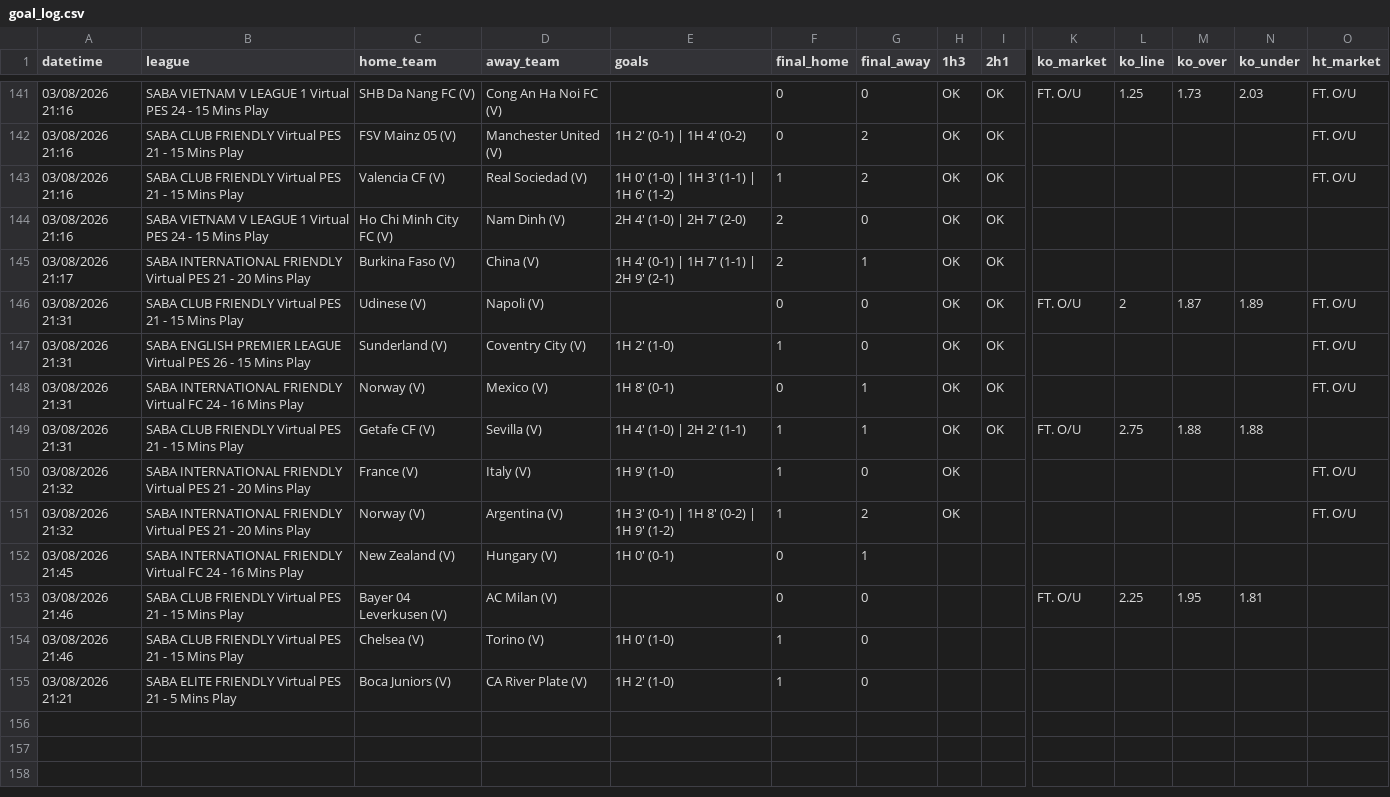
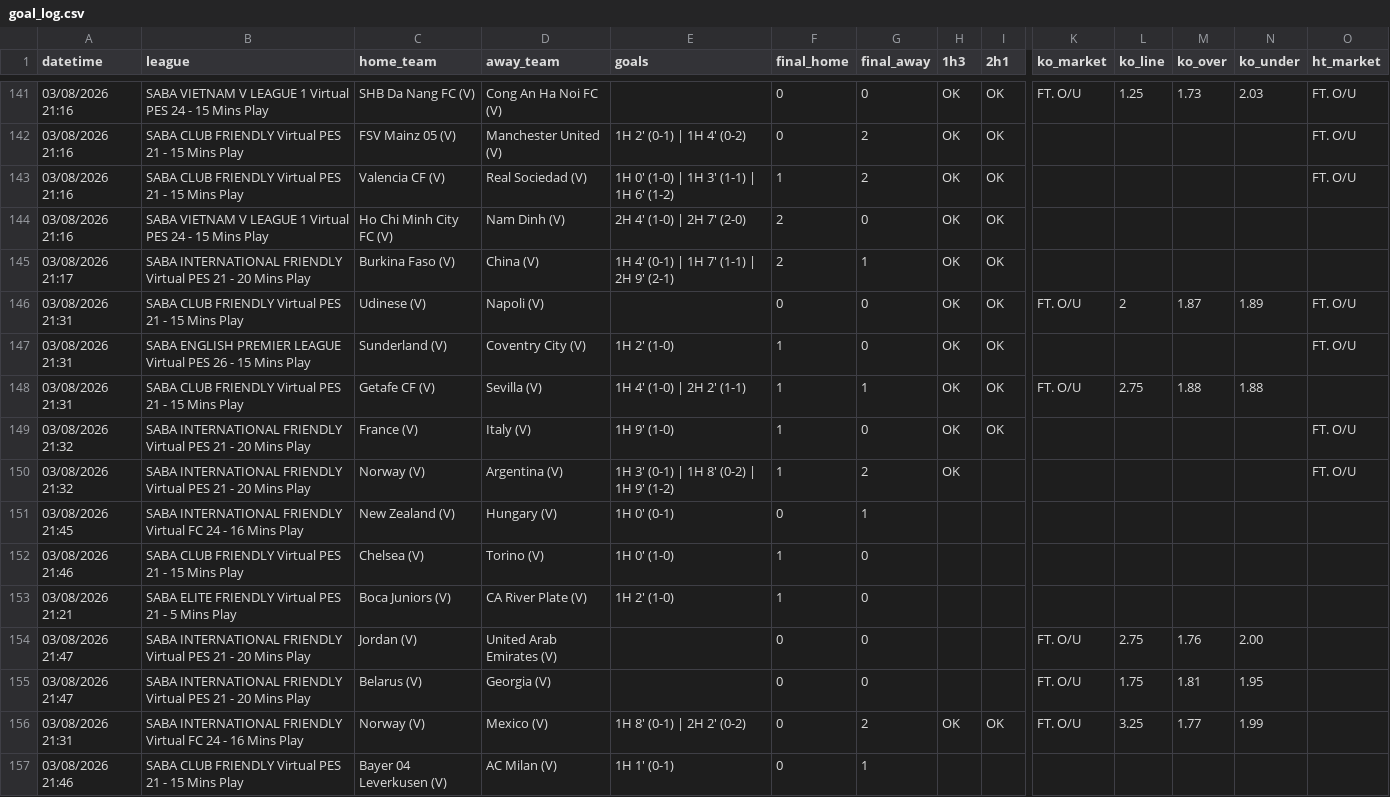
Before and after one commit to aditiawjy/lebihsabar, a CSV file: goal_log.csv, drawn as a sheet; only a part is shown, gaps mark what is left out; removed rows and columns are numbered as before the commit, all else as after; rows hold the shown columns only; the diff names each change by its address in the sheet, - before the commit and + after, or states it on an @@ line.

```diff
--- a/goal_log.csv
+++ b/goal_log.csv
-row 148: 03/08/2026 21:31 | SABA INTERNATIONAL FRIENDLY Virtual FC 24 - 16 Mins Play | Norway (V) | Mexico (V) | 1H 8' (0-1) | 0 | 1 | OK | OK |  |  |  |  | FT. O/U
-I149 (2h1): (empty)
+I149 (2h1): OK
-row 153: 03/08/2026 21:46 | SABA CLUB FRIENDLY Virtual PES 21 - 15 Mins Play | Bayer 04 Leverkusen (V) | AC Milan (V) |  | 0 | 0 |  |  | FT. O/U | 2.25 | 1.95 | 1.81
+row 154: 03/08/2026 21:47 | SABA INTERNATIONAL FRIENDLY Virtual PES 21 - 20 Mins Play | Jordan (V) | United Arab Emirates (V) |  | 0 | 0 |  |  | FT. O/U | 2.75 | 1.76 | 2.00
+row 155: 03/08/2026 21:47 | SABA INTERNATIONAL FRIENDLY Virtual PES 21 - 20 Mins Play | Belarus (V) | Georgia (V) |  | 0 | 0 |  |  | FT. O/U | 1.75 | 1.81 | 1.95
+row 156: 03/08/2026 21:31 | SABA INTERNATIONAL FRIENDLY Virtual FC 24 - 16 Mins Play | Norway (V) | Mexico (V) | 1H 8' (0-1) | 2H 2' (0-2) | 0 | 2 | OK | OK | FT. O/U | 3.25 | 1.77 | 1.99
+row 157: 03/08/2026 21:46 | SABA CLUB FRIENDLY Virtual PES 21 - 15 Mins Play | Bayer 04 Leverkusen (V) | AC Milan (V) | 1H 1' (0-1) | 0 | 1
```
Also changed, not shown: goal_log_vsoccer.csv, 5 other files.
